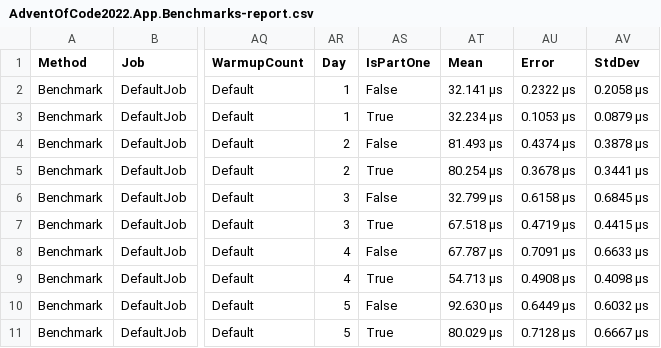
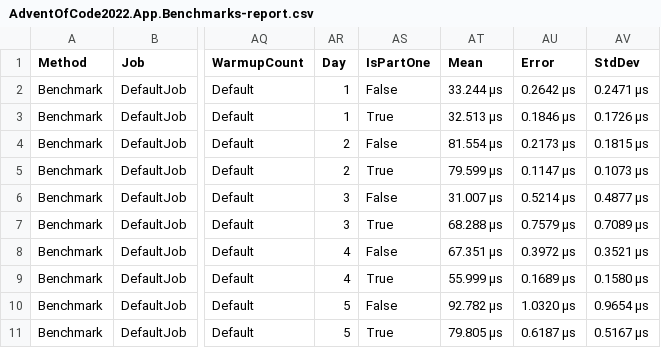
Before and after one commit to Smaug123/AdventOfCode2022, a CSV file: BenchmarkDotNet.Artifacts/results/AdventOfCode2022.App.Benchmarks-report.csv, drawn as a sheet; only a part is shown, gaps mark what is left out; the diff covers the shown part only; the diff names each change by its address in the sheet, - before the commit and + after, or states it on an @@ line.

Commit message:
Add benchmark

```diff
--- a/BenchmarkDotNet.Artifacts/results/AdventOfCode2022.App.Benchmarks-report.csv
+++ b/BenchmarkDotNet.Artifacts/results/AdventOfCode2022.App.Benchmarks-report.csv
-AT2 (Mean): 32.141 μs
+AT2 (Mean): 33.244 μs
-AU2 (Error): 0.2322 μs
+AU2 (Error): 0.2642 μs
-AV2 (StdDev): 0.2058 μs
+AV2 (StdDev): 0.2471 μs
-AT3 (Mean): 32.234 μs
+AT3 (Mean): 32.513 μs
-AU3 (Error): 0.1053 μs
+AU3 (Error): 0.1846 μs
-AV3 (StdDev): 0.0879 μs
+AV3 (StdDev): 0.1726 μs
-AT4 (Mean): 81.493 μs
+AT4 (Mean): 81.554 μs
-AU4 (Error): 0.4374 μs
+AU4 (Error): 0.2173 μs
-AV4 (StdDev): 0.3878 μs
+AV4 (StdDev): 0.1815 μs
-AT5 (Mean): 80.254 μs
+AT5 (Mean): 79.599 μs
-AU5 (Error): 0.3678 μs
+AU5 (Error): 0.1147 μs
-AV5 (StdDev): 0.3441 μs
+AV5 (StdDev): 0.1073 μs
-AT6 (Mean): 32.799 μs
+AT6 (Mean): 31.007 μs
-AU6 (Error): 0.6158 μs
+AU6 (Error): 0.5214 μs
-AV6 (StdDev): 0.6845 μs
+AV6 (StdDev): 0.4877 μs
-AT7 (Mean): 67.518 μs
+AT7 (Mean): 68.288 μs
-AU7 (Error): 0.4719 μs
+AU7 (Error): 0.7579 μs
-AV7 (StdDev): 0.4415 μs
+AV7 (StdDev): 0.7089 μs
-AT8 (Mean): 67.787 μs
+AT8 (Mean): 67.351 μs
-AU8 (Error): 0.7091 μs
+AU8 (Error): 0.3972 μs
-AV8 (StdDev): 0.6633 μs
+AV8 (StdDev): 0.3521 μs
-AT9 (Mean): 54.713 μs
+AT9 (Mean): 55.999 μs
-AU9 (Error): 0.4908 μs
+AU9 (Error): 0.1689 μs
-AV9 (StdDev): 0.4098 μs
+AV9 (StdDev): 0.1580 μs
-AT10 (Mean): 92.630 μs
+AT10 (Mean): 92.782 μs
-AU10 (Error): 0.6449 μs
+AU10 (Error): 1.0320 μs
-AV10 (StdDev): 0.6032 μs
+AV10 (StdDev): 0.9654 μs
-AT11 (Mean): 80.029 μs
+AT11 (Mean): 79.805 μs
-AU11 (Error): 0.7128 μs
+AU11 (Error): 0.6187 μs
-AV11 (StdDev): 0.6667 μs
+AV11 (StdDev): 0.5167 μs
```
Also changed, not shown: 42 edited cells elsewhere in this file, 2 other files.
